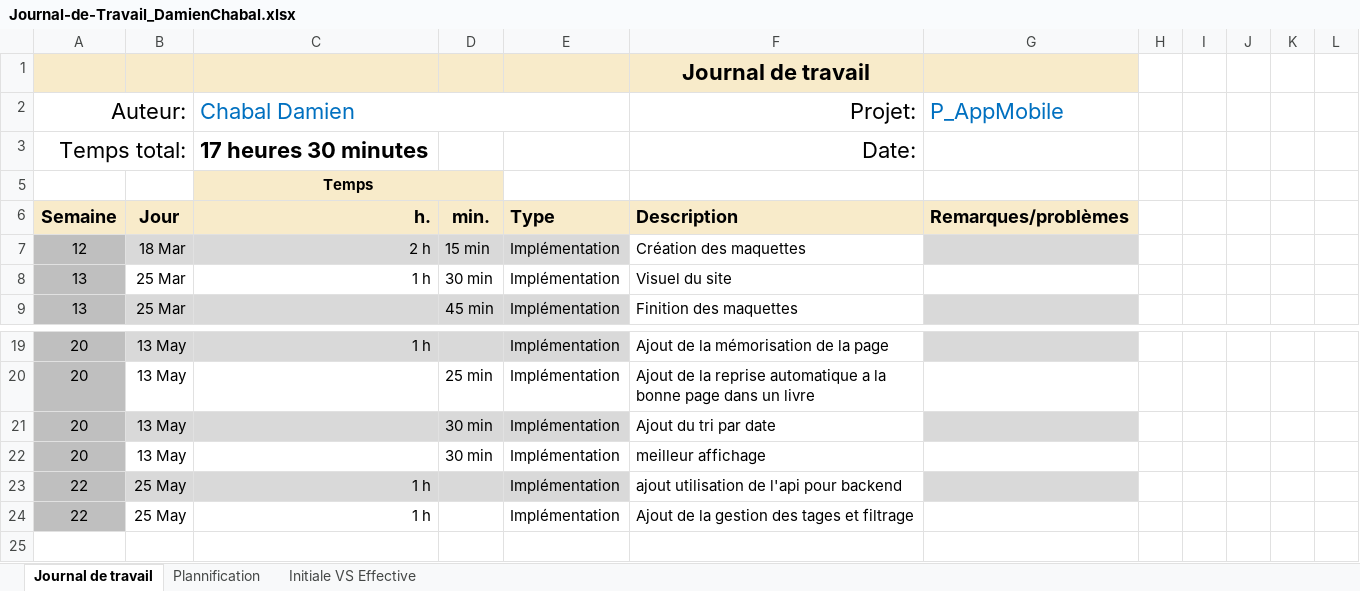
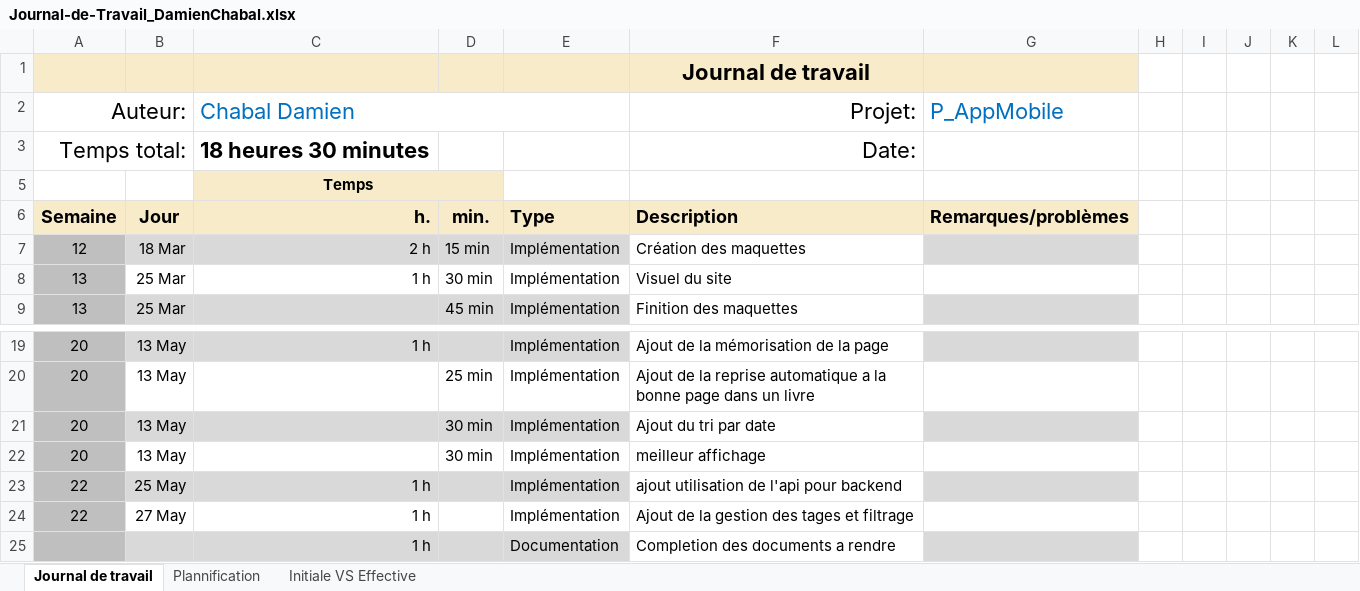
Before and after one commit to Damien-16/P_AppMobile, an Excel workbook: Doc_readme/Journal-de-Travail_DamienChabal.xlsx, sheet Journal de travail, drawn as a sheet; only a part is shown, gaps mark what is left out; values as stored, in another font and other column widths than the file's, no borders; conditional formats and table styles not drawn; the diff names each change by its address in the sheet, - before the commit and + after, or states it on an @@ line.

Commit message:
chore (flashcards) : maj des documents

```diff
--- a/Doc_readme/Journal-de-Travail_DamienChabal.xlsx (sheet Journal de travail)
+++ b/Doc_readme/Journal-de-Travail_DamienChabal.xlsx (sheet Journal de travail)
-C3 (Chabal Damien): 17 heures 30 minutes
+C3 (Chabal Damien): 18 heures 30 minutes
-B24: 25 May
+B24: 27 May
+row 25:  |  | 1 h |  | Documentation | Completion des documents a rendre
```
Also changed, not shown: sheet Plannification, hidden cells, charts or pictures, 3 other files.
